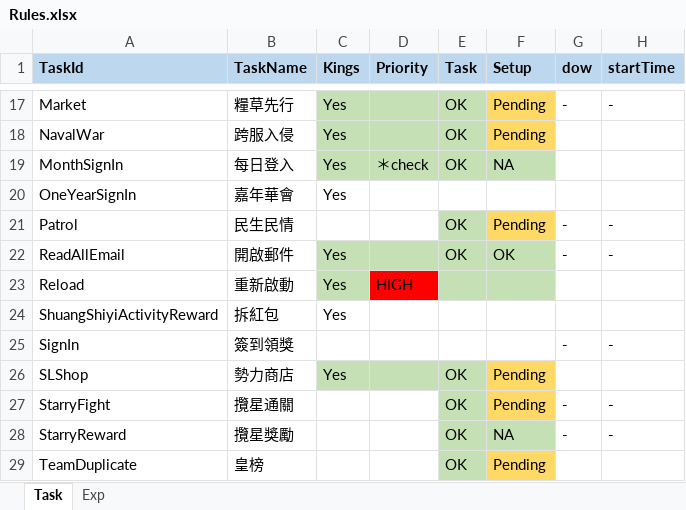
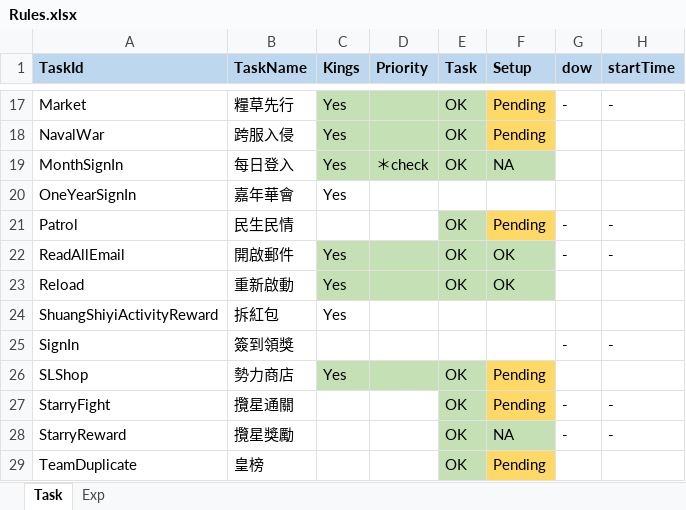
Before and after one commit to Super169/SmartKings, an Excel workbook: docs/Rules.xlsx, sheet Task, drawn as a sheet; only a part is shown, gaps mark what is left out; values as stored, in another font and other column widths than the file's, no borders; the diff names each change by its address in the sheet, - before the commit and + after, or states it on an @@ line.

```diff
--- a/docs/Rules.xlsx (sheet Task)
+++ b/docs/Rules.xlsx (sheet Task)
-D23 (Priority): HIGH
+D23 (Priority): (empty)
-D23 fill: #FF0000
+D23 fill: #C5E0B4
-E23 (Task): (empty)
+E23 (Task): OK
-F23 (Setup): (empty)
+F23 (Setup): OK
```
Also changed, not shown: 3 other files.
